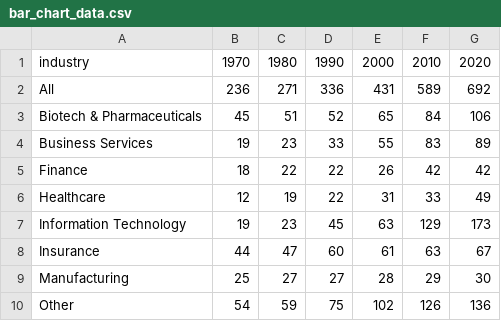
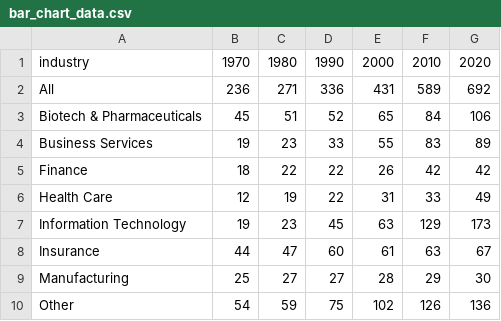
Before and after one commit to okty1227/bie_portfolio, a CSV file: final_project/data/bar_chart_data.csv, drawn as a sheet.

```diff
--- a/final_project/data/bar_chart_data.csv
+++ b/final_project/data/bar_chart_data.csv
@@ -5,3 +5,3 @@ Business Services,19,23,33,55,83,89
 Finance,18,22,22,26,42,42
-Healthcare,12,19,22,31,33,49
+Health Care,12,19,22,31,33,49
 Information Technology,19,23,45,63,129,173
```
Also changed, not shown: 6 other files.
